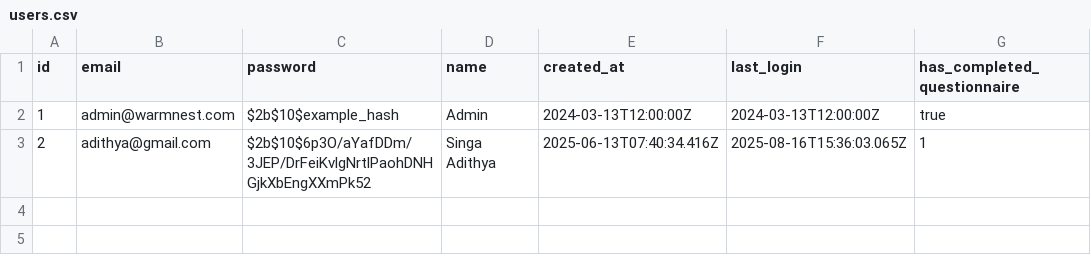
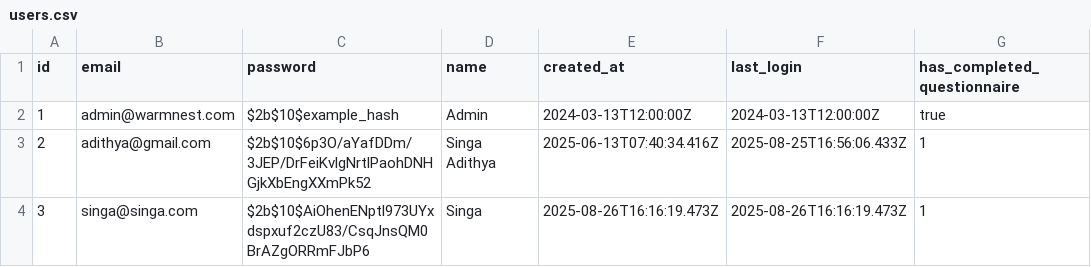
Before and after one commit to Cruse9002/Warmnest-Website, a CSV file: data/users.csv, drawn as a sheet.

```diff
--- a/data/users.csv
+++ b/data/users.csv
@@ -2,2 +2,3 @@ id,email,password,name,created_at,last_login,has_completed_questionnaire
 1,admin@warmnest.com,$2b$10$example_hash,Admin,2024-03-13T12:00:00Z,2024-03-13T12:00:00Z,true
-2,adithya@gmail.com,$2b$10$6p3O/aYafDDm/3JEP/DrFeiKvlgNrtlPaohDNHGjkXbEngXXmPk52,Singa Adithya,2025-06-13T07:40:34.416Z,2025-08-16T15:36:03.065Z,1
+2,adithya@gmail.com,$2b$10$6p3O/aYafDDm/3JEP/DrFeiKvlgNrtlPaohDNHGjkXbEngXXmPk52,Singa Adithya,2025-06-13T07:40:34.416Z,2025-08-25T16:56:06.433Z,1
+3,singa@singa.com,$2b$10$AiOhenENptl973UYxdspxuf2czU83/CsqJnsQM0BrAZgORRmFJbP6,Singa,2025-08-26T16:16:19.473Z,2025-08-26T16:16:19.473Z,1
```
Also changed, not shown: data/questionnaire_answers.csv, 3 other files.
